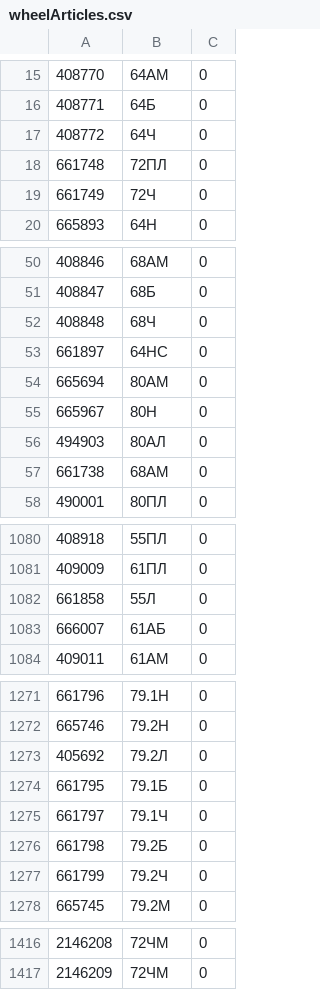
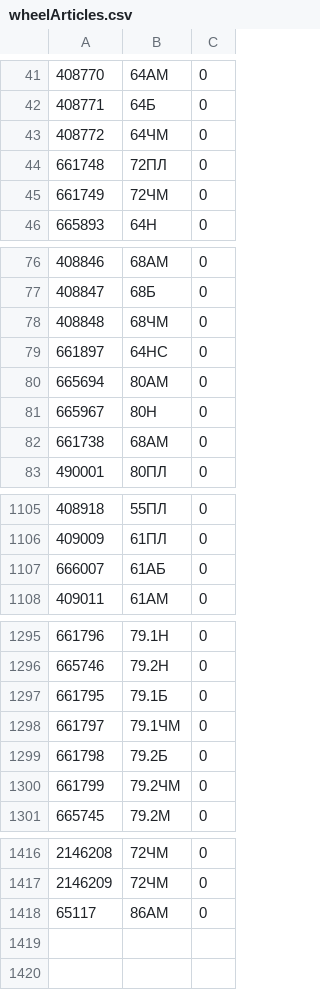
Before and after one commit to Modosip/PromoPrice, a CSV file: wheelArticles.csv, drawn as a sheet; only a part is shown, gaps mark what is left out; the diff covers the shown part only.

```diff
--- a/wheelArticles.csv
+++ b/wheelArticles.csv
@@ -16,5 +42,5 @@
 408771;64Б;0
-408772;64Ч;0
+408772;64ЧМ;0
 661748;72ПЛ;0
-661749;72Ч;0
+661749;72ЧМ;0
 665893;64Н;0
@@ -51,3 +77,3 @@
 408847;68Б;0
-408848;68Ч;0
+408848;68ЧМ;0
 661897;64НС;0
@@ -55,3 +81,2 @@
 665967;80Н;0
-494903;80АЛ;0
 661738;68АМ;0
@@ -1081,3 +1106,2 @@
 409009;61ПЛ;0
-661858;55Л;0
 666007;61АБ;0
@@ -1272,7 +1296,6 @@
 665746;79.2Н;0
-405692;79.2Л;0
 661795;79.1Б;0
-661797;79.1Ч;0
+661797;79.1ЧМ;0
 661798;79.2Б;0
-661799;79.2Ч;0
+661799;79.2ЧМ;0
 665745;79.2М;0
@@ -1417 +1417,2 @@
 2146209;72ЧМ;0
+65117;86АМ;0
```
Also changed, not shown: 3 added rows, 24 moved rows and 88 edited cells elsewhere in this file, promoPrice.csv, 3 other files.
